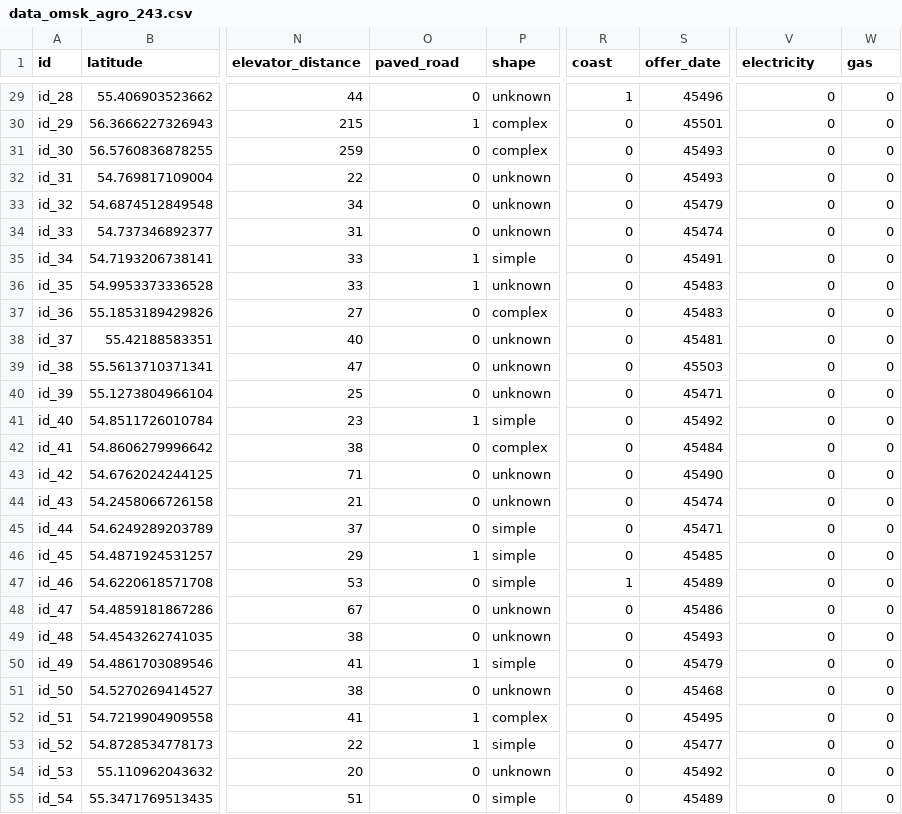
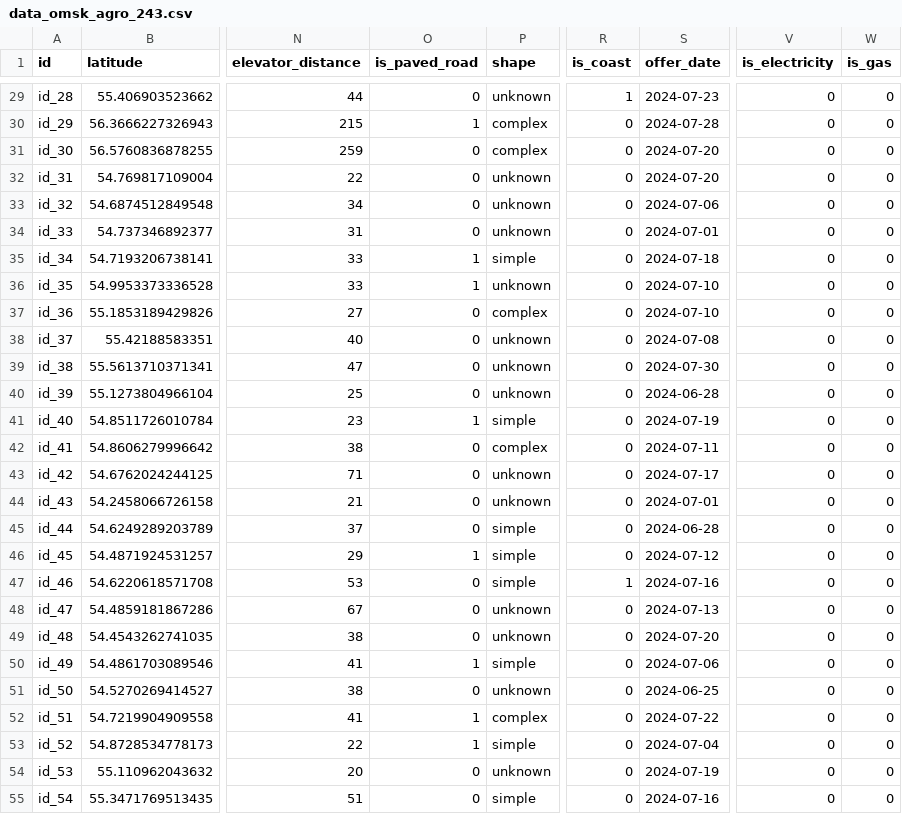
Before and after one commit to Kirill-Murashev/omsk_agro, a CSV file: data_omsk_agro_243.csv, drawn as a sheet; only a part is shown, gaps mark what is left out; the diff covers the shown part only; the diff names each change by its address in the sheet, - before the commit and + after, or states it on an @@ line.

```diff
--- a/data_omsk_agro_243.csv
+++ b/data_omsk_agro_243.csv
-O1: paved_road
+O1: is_paved_road
-R1: coast
+R1: is_coast
-V1: electricity
+V1: is_electricity
-W1: gas
+W1: is_gas
-S29 (offer_date): 45496
+S29 (offer_date): 2024-07-23
-S30 (offer_date): 45501
+S30 (offer_date): 2024-07-28
-S31:S32 (offer_date): 45493
+S31:S32 (offer_date): 2024-07-20
-S33 (offer_date): 45479
+S33 (offer_date): 2024-07-06
-S34 (offer_date): 45474
+S34 (offer_date): 2024-07-01
-S35 (offer_date): 45491
+S35 (offer_date): 2024-07-18
-S36:S37 (offer_date): 45483
+S36:S37 (offer_date): 2024-07-10
-S38 (offer_date): 45481
+S38 (offer_date): 2024-07-08
-S39 (offer_date): 45503
+S39 (offer_date): 2024-07-30
-S40 (offer_date): 45471
+S40 (offer_date): 2024-06-28
-S41 (offer_date): 45492
+S41 (offer_date): 2024-07-19
-S42 (offer_date): 45484
+S42 (offer_date): 2024-07-11
-S43 (offer_date): 45490
+S43 (offer_date): 2024-07-17
-S44 (offer_date): 45474
+S44 (offer_date): 2024-07-01
-S45 (offer_date): 45471
+S45 (offer_date): 2024-06-28
-S46 (offer_date): 45485
+S46 (offer_date): 2024-07-12
-S47 (offer_date): 45489
+S47 (offer_date): 2024-07-16
-S48 (offer_date): 45486
+S48 (offer_date): 2024-07-13
-S49 (offer_date): 45493
+S49 (offer_date): 2024-07-20
-S50 (offer_date): 45479
+S50 (offer_date): 2024-07-06
-S51 (offer_date): 45468
+S51 (offer_date): 2024-06-25
-S52 (offer_date): 45495
+S52 (offer_date): 2024-07-22
-S53 (offer_date): 45477
+S53 (offer_date): 2024-07-04
-S54 (offer_date): 45492
+S54 (offer_date): 2024-07-19
-S55 (offer_date): 45489
+S55 (offer_date): 2024-07-16
```
Also changed, not shown: 58 edited cells elsewhere in this file, 5 other files.
